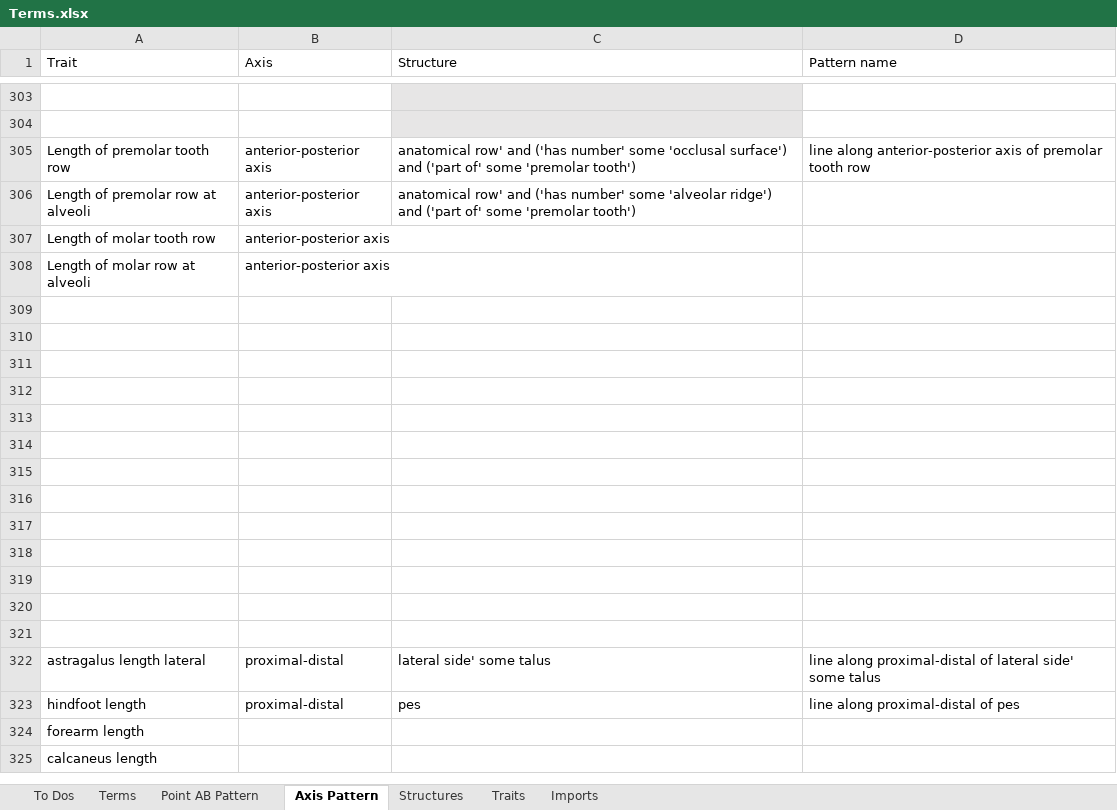
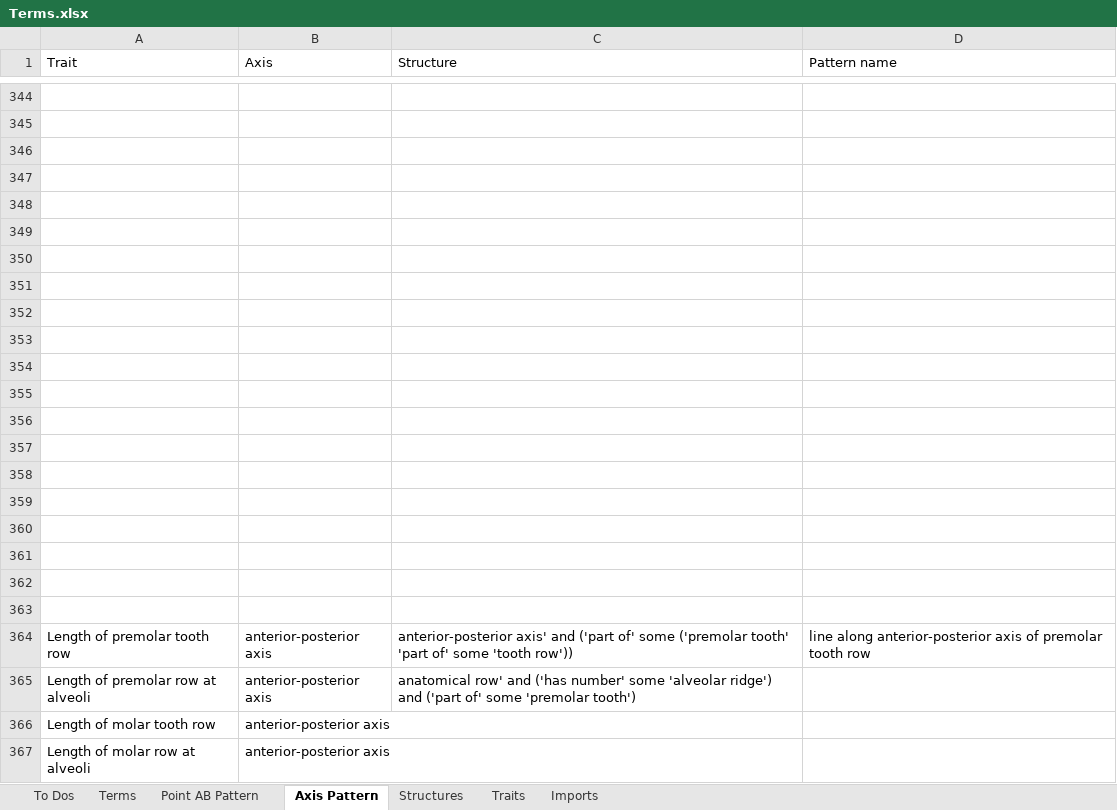
Before and after one commit to futres/fovt, an Excel workbook: Terms.xlsx, sheet Axis Pattern, drawn as a sheet; only a part is shown, gaps mark what is left out; the shorter side is filled out with more unchanged rows; values as stored, in another font and other column widths than the file's, no borders; addresses are those after the commit; the diff covers the shown part only; the diff names each change by its address in the sheet, - before the commit and + after, or states it on an @@ line.

Commit message:
Added incisor terms and I1-2 axis patterns

```diff
--- a/Terms.xlsx (sheet Axis Pattern)
+++ b/Terms.xlsx (sheet Axis Pattern)
-C344:C345 fill: #E7E6E6
+C344:C345 fill: none
+row 346: (empty)
+row 347: (empty)
+row 348: (empty)
+row 349: (empty)
+row 350: (empty)
+row 351: (empty)
+row 352: (empty)
+row 353: (empty)
+row 354: (empty)
+row 355: (empty)
+row 356: (empty)
+row 357: (empty)
+row 358: (empty)
+row 359: (empty)
+row 360: (empty)
+row 361: (empty)
+row 362: (empty)
+row 363: (empty)
-C364 (Structure): anatomical row' and ('has number' some 'occlusal surface') and ('part of' some 'premolar tooth')
+C364 (Structure): anterior-posterior axis' and ('part of' some ('premolar tooth' 'part of' some 'tooth row'))
```
Also changed, not shown: 41 added rows, 5 edited cells and cell formats elsewhere in this sheet, sheet Structures.
